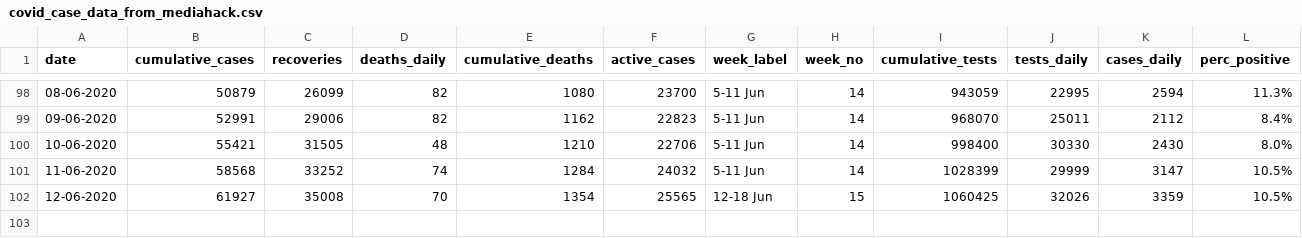
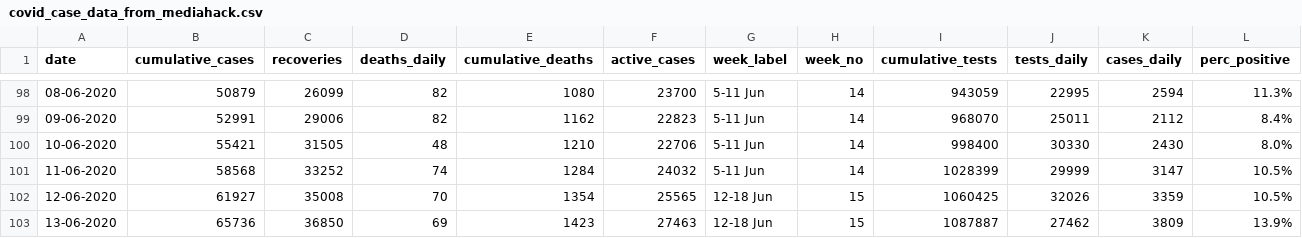
Before and after one commit to tomashege/Covid_data, a CSV file: covid_case_data_from_mediahack.csv, drawn as a sheet; only a part is shown, gaps mark what is left out; rows hold the shown columns only; the diff names each change by its address in the sheet, - before the commit and + after, or states it on an @@ line.

```diff
--- a/covid_case_data_from_mediahack.csv
+++ b/covid_case_data_from_mediahack.csv
+row 103: 13-06-2020 | 65736 | 36850 | 69 | 1423 | 27463 | 12-18 Jun | 15 | 1087887 | 27462 | 3809 | 13.9%
```
Also changed, not shown: covid_province_data_from_mediahack.csv, 1 other file.
